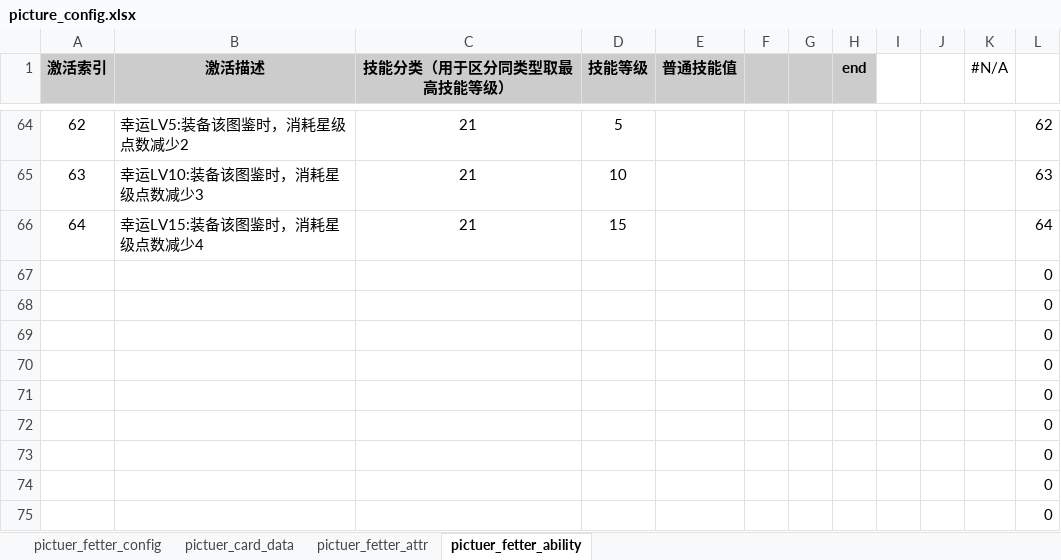
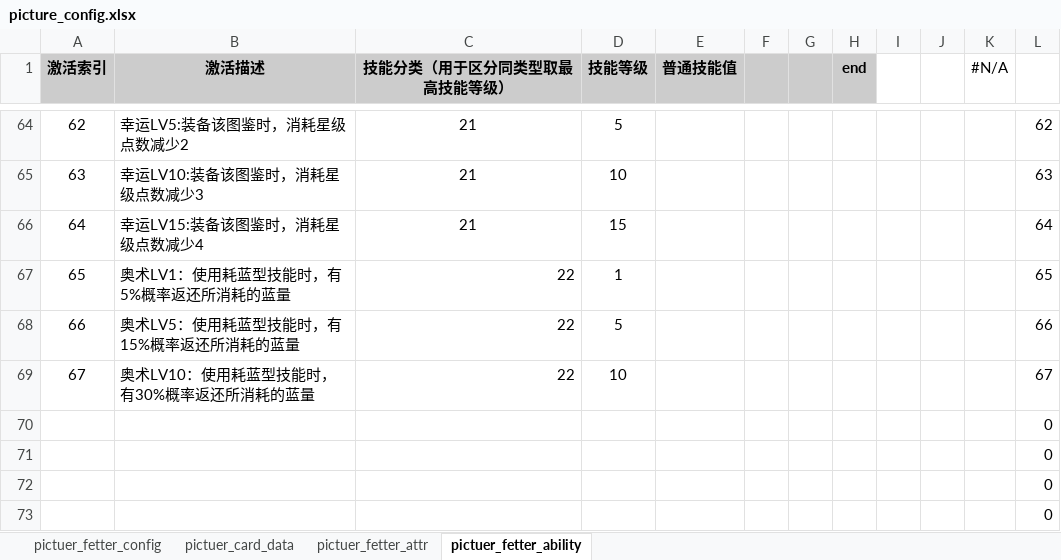
Before and after one commit to YPYT1/nobody, an Excel workbook: excels/config/server/picture/picture_config.xlsx, sheet pictuer_fetter_ability, drawn as a sheet; only a part is shown, gaps mark what is left out; the shorter side is filled out with more unchanged rows; values as stored, in another font and other column widths than the file's, no borders; removed rows and columns are numbered as before the commit, all else as after; the diff names each change by its address in the sheet, - before the commit and + after, or states it on an @@ line.

```diff
--- a/excels/config/server/picture/picture_config.xlsx (sheet pictuer_fetter_ability)
+++ b/excels/config/server/picture/picture_config.xlsx (sheet pictuer_fetter_ability)
-row 67:  |  |  |  |  |  |  |  |  |  |  | 0
-row 68:  |  |  |  |  |  |  |  |  |  |  | 0
-row 69:  |  |  |  |  |  |  |  |  |  |  | 0
+row 67: 65 | 奥术LV1：使用耗蓝型技能时，有5%概率返还所消耗的蓝量 | 22 | 1 |  |  |  |  |  |  |  | 65
+row 68: 66 | 奥术LV5：使用耗蓝型技能时，有15%概率返还所消耗的蓝量 | 22 | 5 |  |  |  |  |  |  |  | 66
+row 69: 67 | 奥术LV10：使用耗蓝型技能时，有30%概率返还所消耗的蓝量 | 22 | 10 |  |  |  |  |  |  |  | 67
```
Also changed, not shown: sheet pictuer_fetter_config, sheet pictuer_card_data, doc_new/4.服务器配置文档/通关掉落表.xlsx, excels/config/public_const.xlsx, 9 other files.
